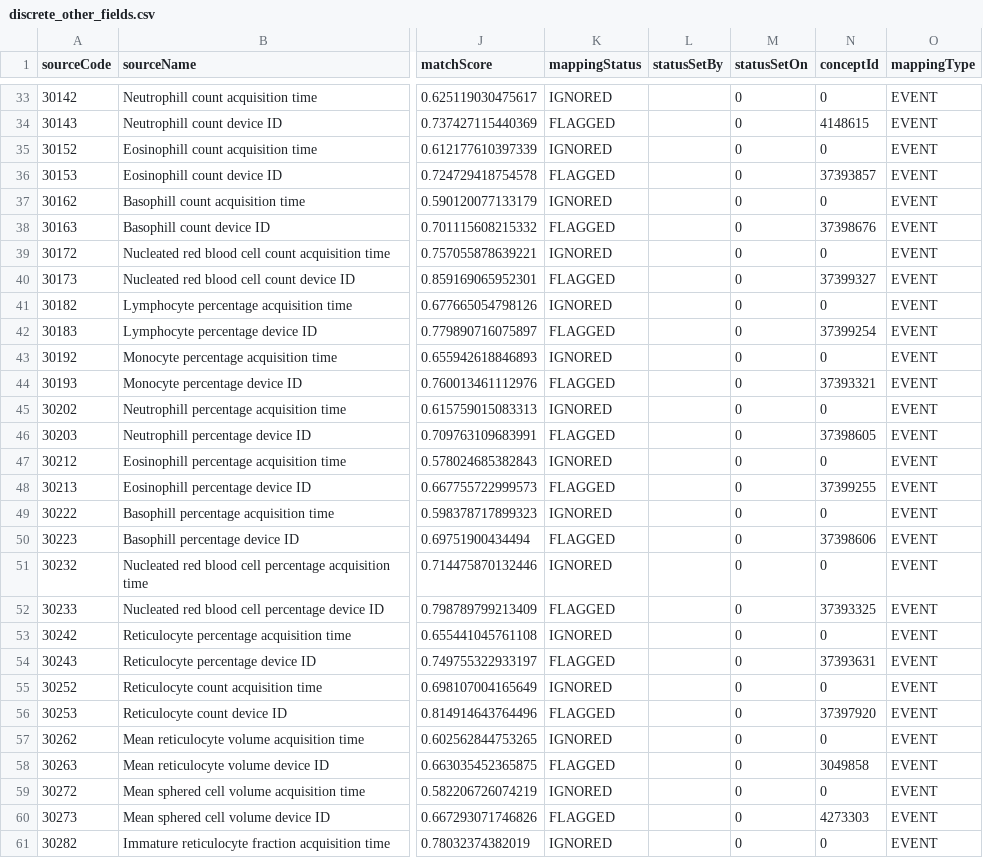
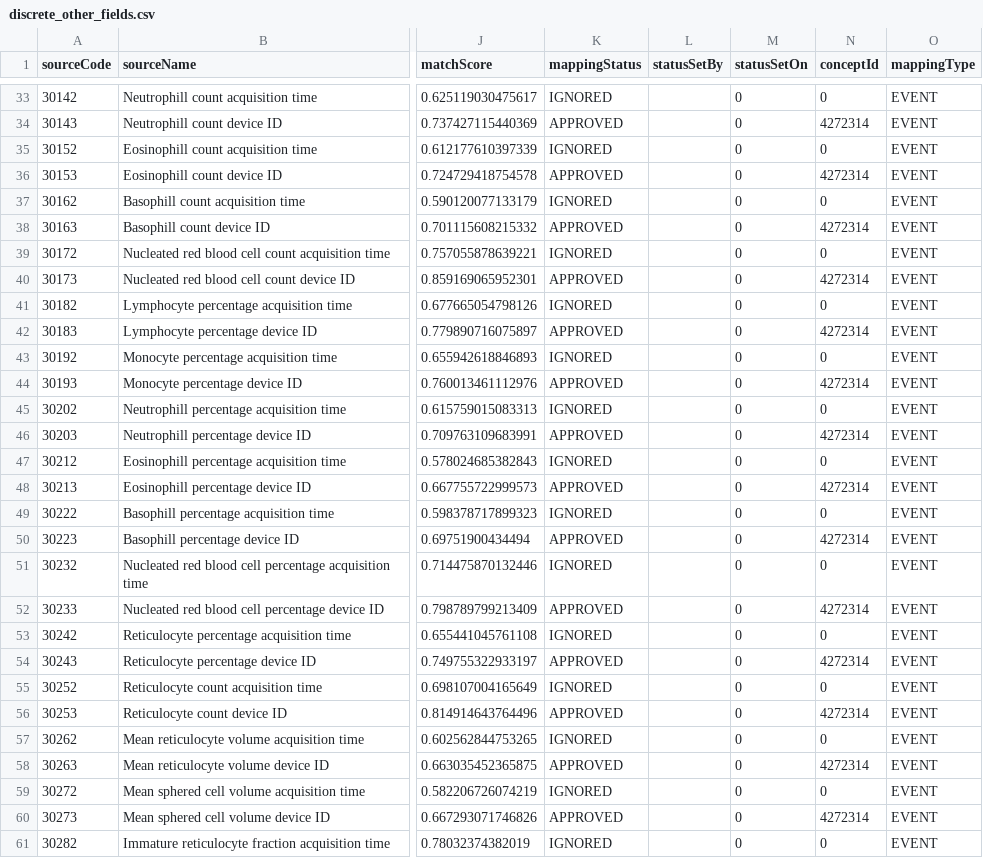
Before and after one commit to EHDEN/ETL-UK-Biobank, a CSV file: resources/baseline_field_mapping/discrete_other_fields.csv, drawn as a sheet; only a part is shown, gaps mark what is left out; the diff covers the shown part only; the diff names each change by its address in the sheet, - before the commit and + after, or states it on an @@ line.

```diff
--- a/resources/baseline_field_mapping/discrete_other_fields.csv
+++ b/resources/baseline_field_mapping/discrete_other_fields.csv
-K34 (mappingStatus): FLAGGED
+K34 (mappingStatus): APPROVED
-N34 (conceptId): 4148615
+N34 (conceptId): 4272314
-K36 (mappingStatus): FLAGGED
+K36 (mappingStatus): APPROVED
-N36 (conceptId): 37393857
+N36 (conceptId): 4272314
-K38 (mappingStatus): FLAGGED
+K38 (mappingStatus): APPROVED
-N38 (conceptId): 37398676
+N38 (conceptId): 4272314
-K40 (mappingStatus): FLAGGED
+K40 (mappingStatus): APPROVED
-N40 (conceptId): 37399327
+N40 (conceptId): 4272314
-K42 (mappingStatus): FLAGGED
+K42 (mappingStatus): APPROVED
-N42 (conceptId): 37399254
+N42 (conceptId): 4272314
-K44 (mappingStatus): FLAGGED
+K44 (mappingStatus): APPROVED
-N44 (conceptId): 37393321
+N44 (conceptId): 4272314
-K46 (mappingStatus): FLAGGED
+K46 (mappingStatus): APPROVED
-N46 (conceptId): 37398605
+N46 (conceptId): 4272314
-K48 (mappingStatus): FLAGGED
+K48 (mappingStatus): APPROVED
-N48 (conceptId): 37399255
+N48 (conceptId): 4272314
-K50 (mappingStatus): FLAGGED
+K50 (mappingStatus): APPROVED
-N50 (conceptId): 37398606
+N50 (conceptId): 4272314
-K52 (mappingStatus): FLAGGED
+K52 (mappingStatus): APPROVED
-N52 (conceptId): 37393325
+N52 (conceptId): 4272314
-K54 (mappingStatus): FLAGGED
+K54 (mappingStatus): APPROVED
-N54 (conceptId): 37393631
+N54 (conceptId): 4272314
-K56 (mappingStatus): FLAGGED
+K56 (mappingStatus): APPROVED
-N56 (conceptId): 37397920
+N56 (conceptId): 4272314
-K58 (mappingStatus): FLAGGED
+K58 (mappingStatus): APPROVED
-N58 (conceptId): 3049858
+N58 (conceptId): 4272314
-K60 (mappingStatus): FLAGGED
+K60 (mappingStatus): APPROVED
-N60 (conceptId): 4273303
+N60 (conceptId): 4272314
```
Also changed, not shown: 34 edited cells elsewhere in this file.
